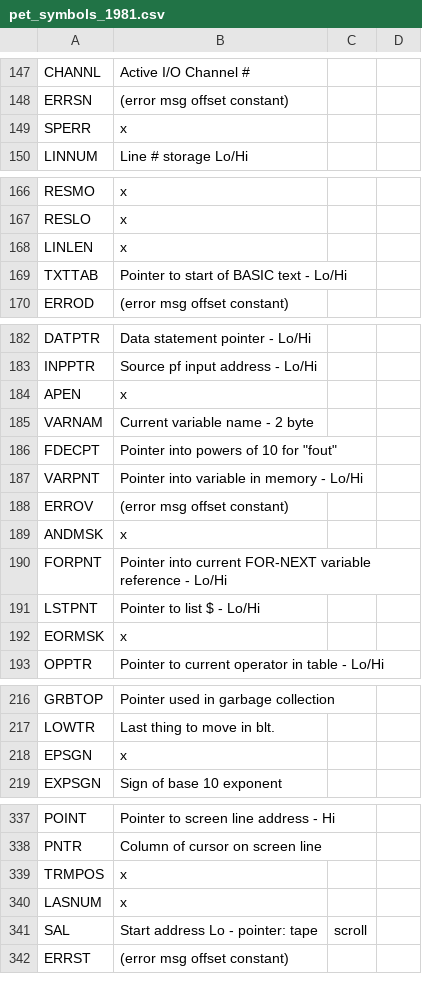
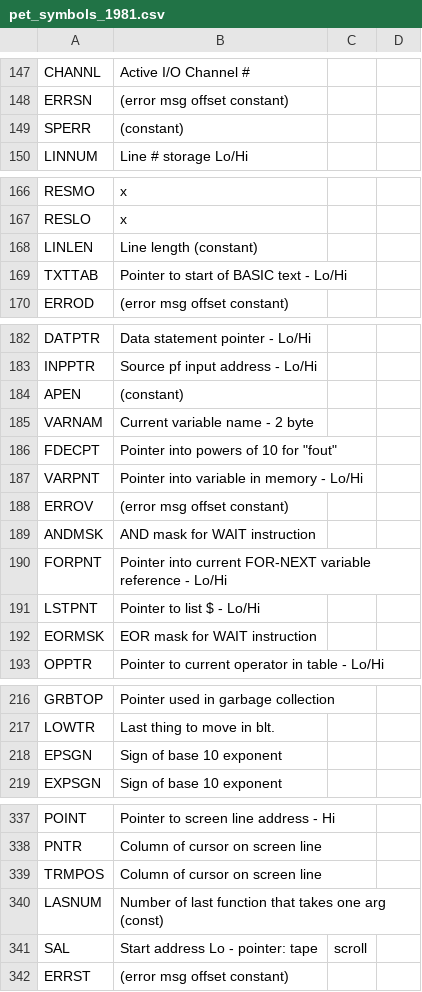
Before and after one commit to ethandicks/cbmsymbols, a CSV file: pet_symbols_1981.csv, drawn as a sheet; only a part is shown, gaps mark what is left out; the diff covers the shown part only.

Commit message:
Move additional PET symbol definitions to 'constants'

```diff
--- a/pet_symbols_1981.csv
+++ b/pet_symbols_1981.csv
@@ -148,3 +148,3 @@ CHANNL, Active I/O Channel #
 ERRSN, (error msg offset constant)
-SPERR, x
+SPERR, (constant)
 LINNUM, Line # storage Lo/Hi
@@ -167,3 +167,3 @@ RESMO, x
 RESLO, x
-LINLEN, x
+LINLEN, Line length (constant)
 TXTTAB, Pointer to start of BASIC text - Lo/Hi
@@ -183,3 +183,3 @@ DATPTR, Data statement pointer - Lo/Hi
 INPPTR, Source pf input address - Lo/Hi
-APEN, x
+APEN, (constant)
 VARNAM, Current variable name - 2 byte
@@ -188,6 +188,6 @@ VARPNT, Pointer into variable in memory - Lo/Hi
 ERROV, (error msg offset constant)
-ANDMSK, x
+ANDMSK, AND mask for WAIT instruction
 FORPNT, Pointer into current FOR-NEXT variable reference - Lo/Hi
 LSTPNT, Pointer to list $ - Lo/Hi
-EORMSK, x
+EORMSK, EOR mask for WAIT instruction
 OPPTR, Pointer to current operator in table - Lo/Hi
@@ -217,3 +217,3 @@ GRBTOP, Pointer used in garbage collection
 LOWTR, Last thing to move in blt.
-EPSGN, x
+EPSGN, Sign of base 10 exponent
 EXPSGN, Sign of base 10 exponent
@@ -338,4 +338,4 @@ POINT, Pointer to screen line address - Hi
 PNTR, Column of cursor on screen line
-TRMPOS, x
-LASNUM, x
+TRMPOS, Column of cursor on screen line
+LASNUM, Number of last function that takes one arg (const)
 SAL, Start address Lo - pointer: tape, scroll
```
Also changed, not shown: 13 edited cells elsewhere in this file.
